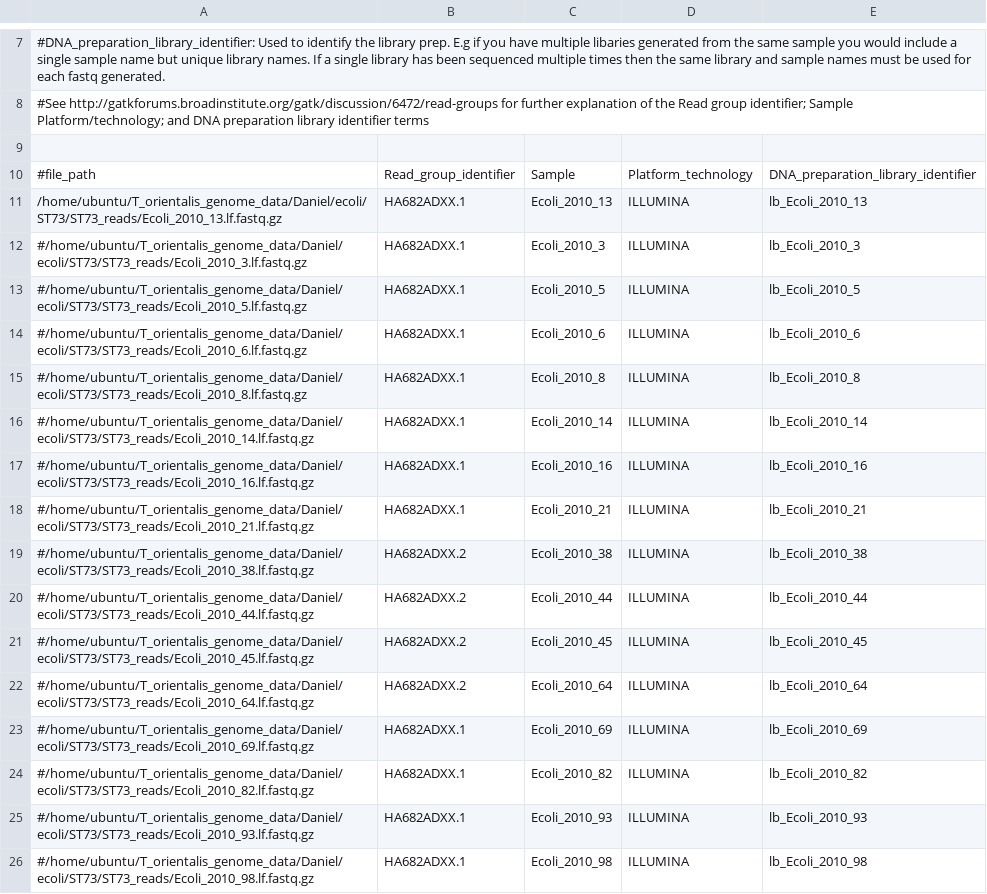
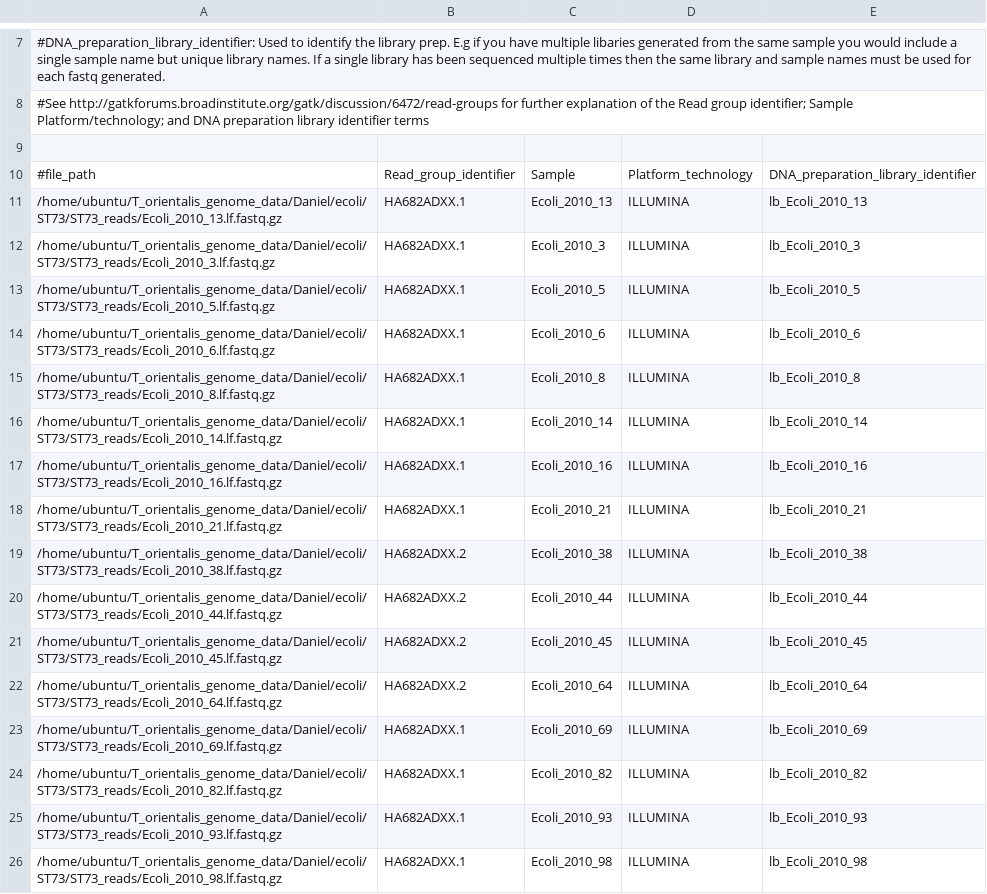
Before and after one commit to bogemad/bact_vcp, a CSV file: input_data_list.csv, drawn as a sheet; only a part is shown, gaps mark what is left out.

```diff
--- a/input_data_list.csv
+++ b/input_data_list.csv
@@ -11,16 +11,16 @@
 /home/ubuntu/T_orientalis_genome_data/Daniel/ecoli/ST73/ST73_reads/Ecoli_2010_13.lf.fastq.gz,HA682ADXX.1,Ecoli_2010_13,ILLUMINA,lb_Ecoli_2010_13
-#/home/ubuntu/T_orientalis_genome_data/Daniel/ecoli/ST73/ST73_reads/Ecoli_2010_3.lf.fastq.gz,HA682ADXX.1,Ecoli_2010_3,ILLUMINA,lb_Ecoli_2010_3
-#/home/ubuntu/T_orientalis_genome_data/Daniel/ecoli/ST73/ST73_reads/Ecoli_2010_5.lf.fastq.gz,HA682ADXX.1,Ecoli_2010_5,ILLUMINA,lb_Ecoli_2010_5
-#/home/ubuntu/T_orientalis_genome_data/Daniel/ecoli/ST73/ST73_reads/Ecoli_2010_6.lf.fastq.gz,HA682ADXX.1,Ecoli_2010_6,ILLUMINA,lb_Ecoli_2010_6
-#/home/ubuntu/T_orientalis_genome_data/Daniel/ecoli/ST73/ST73_reads/Ecoli_2010_8.lf.fastq.gz,HA682ADXX.1,Ecoli_2010_8,ILLUMINA,lb_Ecoli_2010_8
-#/home/ubuntu/T_orientalis_genome_data/Daniel/ecoli/ST73/ST73_reads/Ecoli_2010_14.lf.fastq.gz,HA682ADXX.1,Ecoli_2010_14,ILLUMINA,lb_Ecoli_2010_14
-#/home/ubuntu/T_orientalis_genome_data/Daniel/ecoli/ST73/ST73_reads/Ecoli_2010_16.lf.fastq.gz,HA682ADXX.1,Ecoli_2010_16,ILLUMINA,lb_Ecoli_2010_16
-#/home/ubuntu/T_orientalis_genome_data/Daniel/ecoli/ST73/ST73_reads/Ecoli_2010_21.lf.fastq.gz,HA682ADXX.1,Ecoli_2010_21,ILLUMINA,lb_Ecoli_2010_21
-#/home/ubuntu/T_orientalis_genome_data/Daniel/ecoli/ST73/ST73_reads/Ecoli_2010_38.lf.fastq.gz,HA682ADXX.2,Ecoli_2010_38,ILLUMINA,lb_Ecoli_2010_38
-#/home/ubuntu/T_orientalis_genome_data/Daniel/ecoli/ST73/ST73_reads/Ecoli_2010_44.lf.fastq.gz,HA682ADXX.2,Ecoli_2010_44,ILLUMINA,lb_Ecoli_2010_44
-#/home/ubuntu/T_orientalis_genome_data/Daniel/ecoli/ST73/ST73_reads/Ecoli_2010_45.lf.fastq.gz,HA682ADXX.2,Ecoli_2010_45,ILLUMINA,lb_Ecoli_2010_45
-#/home/ubuntu/T_orientalis_genome_data/Daniel/ecoli/ST73/ST73_reads/Ecoli_2010_64.lf.fastq.gz,HA682ADXX.2,Ecoli_2010_64,ILLUMINA,lb_Ecoli_2010_64
-#/home/ubuntu/T_orientalis_genome_data/Daniel/ecoli/ST73/ST73_reads/Ecoli_2010_69.lf.fastq.gz,HA682ADXX.1,Ecoli_2010_69,ILLUMINA,lb_Ecoli_2010_69
-#/home/ubuntu/T_orientalis_genome_data/Daniel/ecoli/ST73/ST73_reads/Ecoli_2010_82.lf.fastq.gz,HA682ADXX.1,Ecoli_2010_82,ILLUMINA,lb_Ecoli_2010_82
-#/home/ubuntu/T_orientalis_genome_data/Daniel/ecoli/ST73/ST73_reads/Ecoli_2010_93.lf.fastq.gz,HA682ADXX.1,Ecoli_2010_93,ILLUMINA,lb_Ecoli_2010_93
-#/home/ubuntu/T_orientalis_genome_data/Daniel/ecoli/ST73/ST73_reads/Ecoli_2010_98.lf.fastq.gz,HA682ADXX.1,Ecoli_2010_98,ILLUMINA,lb_Ecoli_2010_98
+/home/ubuntu/T_orientalis_genome_data/Daniel/ecoli/ST73/ST73_reads/Ecoli_2010_3.lf.fastq.gz,HA682ADXX.1,Ecoli_2010_3,ILLUMINA,lb_Ecoli_2010_3
+/home/ubuntu/T_orientalis_genome_data/Daniel/ecoli/ST73/ST73_reads/Ecoli_2010_5.lf.fastq.gz,HA682ADXX.1,Ecoli_2010_5,ILLUMINA,lb_Ecoli_2010_5
+/home/ubuntu/T_orientalis_genome_data/Daniel/ecoli/ST73/ST73_reads/Ecoli_2010_6.lf.fastq.gz,HA682ADXX.1,Ecoli_2010_6,ILLUMINA,lb_Ecoli_2010_6
+/home/ubuntu/T_orientalis_genome_data/Daniel/ecoli/ST73/ST73_reads/Ecoli_2010_8.lf.fastq.gz,HA682ADXX.1,Ecoli_2010_8,ILLUMINA,lb_Ecoli_2010_8
+/home/ubuntu/T_orientalis_genome_data/Daniel/ecoli/ST73/ST73_reads/Ecoli_2010_14.lf.fastq.gz,HA682ADXX.1,Ecoli_2010_14,ILLUMINA,lb_Ecoli_2010_14
+/home/ubuntu/T_orientalis_genome_data/Daniel/ecoli/ST73/ST73_reads/Ecoli_2010_16.lf.fastq.gz,HA682ADXX.1,Ecoli_2010_16,ILLUMINA,lb_Ecoli_2010_16
+/home/ubuntu/T_orientalis_genome_data/Daniel/ecoli/ST73/ST73_reads/Ecoli_2010_21.lf.fastq.gz,HA682ADXX.1,Ecoli_2010_21,ILLUMINA,lb_Ecoli_2010_21
+/home/ubuntu/T_orientalis_genome_data/Daniel/ecoli/ST73/ST73_reads/Ecoli_2010_38.lf.fastq.gz,HA682ADXX.2,Ecoli_2010_38,ILLUMINA,lb_Ecoli_2010_38
+/home/ubuntu/T_orientalis_genome_data/Daniel/ecoli/ST73/ST73_reads/Ecoli_2010_44.lf.fastq.gz,HA682ADXX.2,Ecoli_2010_44,ILLUMINA,lb_Ecoli_2010_44
+/home/ubuntu/T_orientalis_genome_data/Daniel/ecoli/ST73/ST73_reads/Ecoli_2010_45.lf.fastq.gz,HA682ADXX.2,Ecoli_2010_45,ILLUMINA,lb_Ecoli_2010_45
+/home/ubuntu/T_orientalis_genome_data/Daniel/ecoli/ST73/ST73_reads/Ecoli_2010_64.lf.fastq.gz,HA682ADXX.2,Ecoli_2010_64,ILLUMINA,lb_Ecoli_2010_64
+/home/ubuntu/T_orientalis_genome_data/Daniel/ecoli/ST73/ST73_reads/Ecoli_2010_69.lf.fastq.gz,HA682ADXX.1,Ecoli_2010_69,ILLUMINA,lb_Ecoli_2010_69
+/home/ubuntu/T_orientalis_genome_data/Daniel/ecoli/ST73/ST73_reads/Ecoli_2010_82.lf.fastq.gz,HA682ADXX.1,Ecoli_2010_82,ILLUMINA,lb_Ecoli_2010_82
+/home/ubuntu/T_orientalis_genome_data/Daniel/ecoli/ST73/ST73_reads/Ecoli_2010_93.lf.fastq.gz,HA682ADXX.1,Ecoli_2010_93,ILLUMINA,lb_Ecoli_2010_93
+/home/ubuntu/T_orientalis_genome_data/Daniel/ecoli/ST73/ST73_reads/Ecoli_2010_98.lf.fastq.gz,HA682ADXX.1,Ecoli_2010_98,ILLUMINA,lb_Ecoli_2010_98
```
Also changed, not shown: 24 other files.
